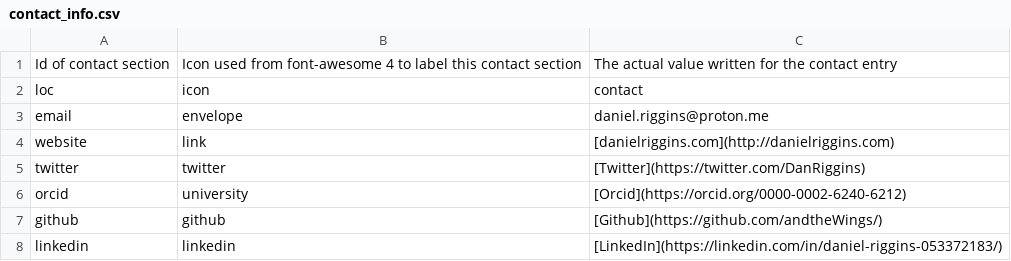
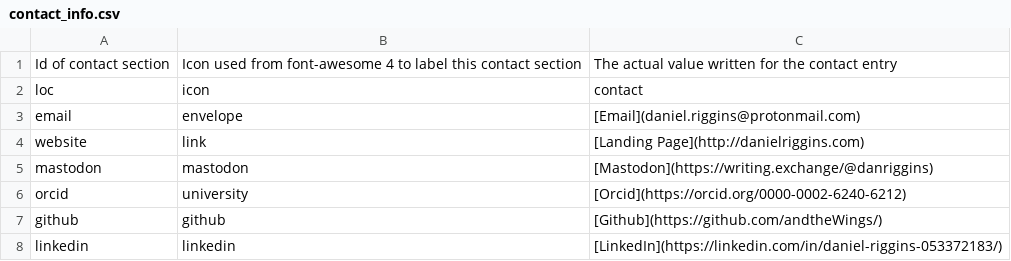
Before and after one commit to andtheWings/adapted-datadrivencv, a CSV file: data/contact_info.csv, drawn as a sheet.

```diff
--- a/data/contact_info.csv
+++ b/data/contact_info.csv
@@ -2,5 +2,5 @@ Id of contact section,Icon used from font-awesome 4 to label this contact sectio
 loc,icon,contact
-email,envelope,daniel.riggins@proton.me
-website,link,[danielriggins.com](http://danielriggins.com)
-twitter,twitter,[Twitter](https://twitter.com/DanRiggins)
+email,envelope,[Email](daniel.riggins@protonmail.com)
+website,link,[Landing Page](http://danielriggins.com)
+mastodon,mastodon,[Mastodon](https://writing.exchange/@danriggins)
 orcid,university,[Orcid](https://orcid.org/0000-0002-6240-6212)
```
Also changed, not shown: data/entries.csv, 2 other files.
